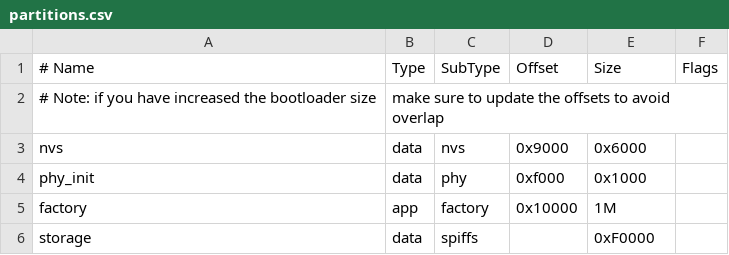
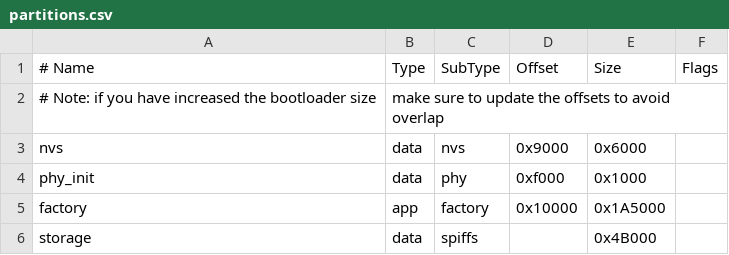
Before and after one commit to hypeAlive/Smart_Window_Guardian-ESP, a CSV file: esp/partitions.csv, drawn as a sheet.

Commit message:
fix: ESP HTTP client and Spiffs manager for async ops
Introduce async fetch operations in HttpClient to offload HTTP requests to a dedicated FreeRTOS task. Update SpiffsManager to simplify file reading with `std::ifstream` and change API to return `std::string` instead of `unique_ptr`. Adjust partitions and interval timings for optimized performance.

```diff
--- a/esp/partitions.csv
+++ b/esp/partitions.csv
@@ -4,3 +4,3 @@ nvs,      data, nvs,     0x9000,  0x6000,
 phy_init, data, phy,     0xf000,  0x1000,
-factory,  app,  factory, 0x10000, 1M,
-storage,  data, spiffs,  ,        0xF0000,
+factory,  app,  factory, 0x10000, 0x1A5000,
+storage,  data, spiffs,  ,        0x4B000,
```
Also changed, not shown: 8 other files.
